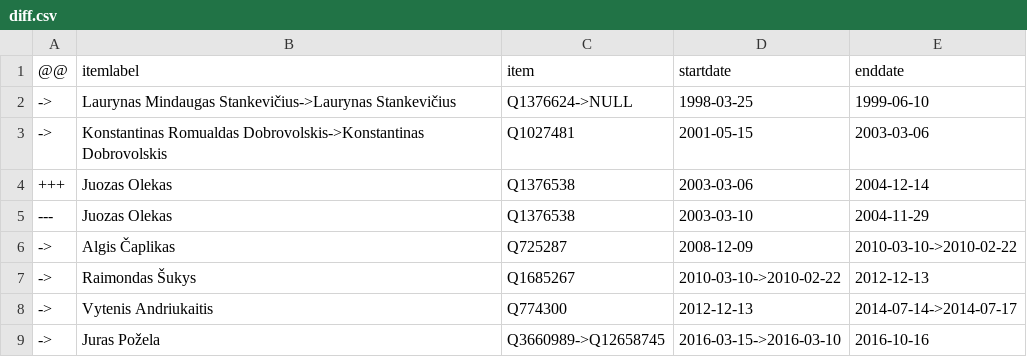
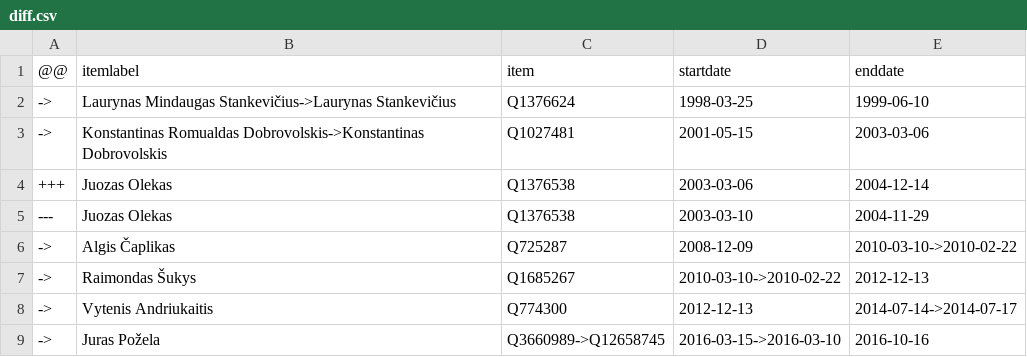
Before and after one commit to every-politician-scrapers/lithuania, a CSV file: sources/health-minister/diff.csv, drawn as a sheet.

Commit message:
Compare external sources to Wikidata

```diff
--- a/sources/health-minister/diff.csv
+++ b/sources/health-minister/diff.csv
@@ -1,3 +1,3 @@
 @@,itemlabel,item,startdate,enddate
-->,Laurynas Mindaugas Stankevičius->Laurynas Stankevičius,Q1376624->NULL,1998-03-25,1999-06-10
+->,Laurynas Mindaugas Stankevičius->Laurynas Stankevičius,Q1376624,1998-03-25,1999-06-10
 ->,Konstantinas Romualdas Dobrovolskis->Konstantinas Dobrovolskis,Q1027481,2001-05-15,2003-03-06
```
Also changed, not shown: sources/official/scraped.csv, sources/official/wikidata.csv, 1 other file.
